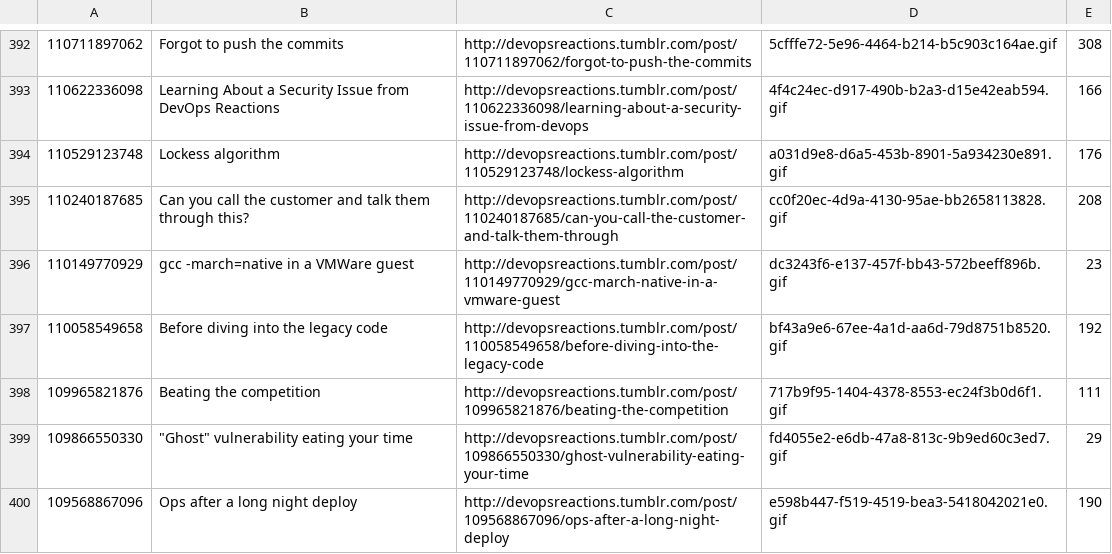
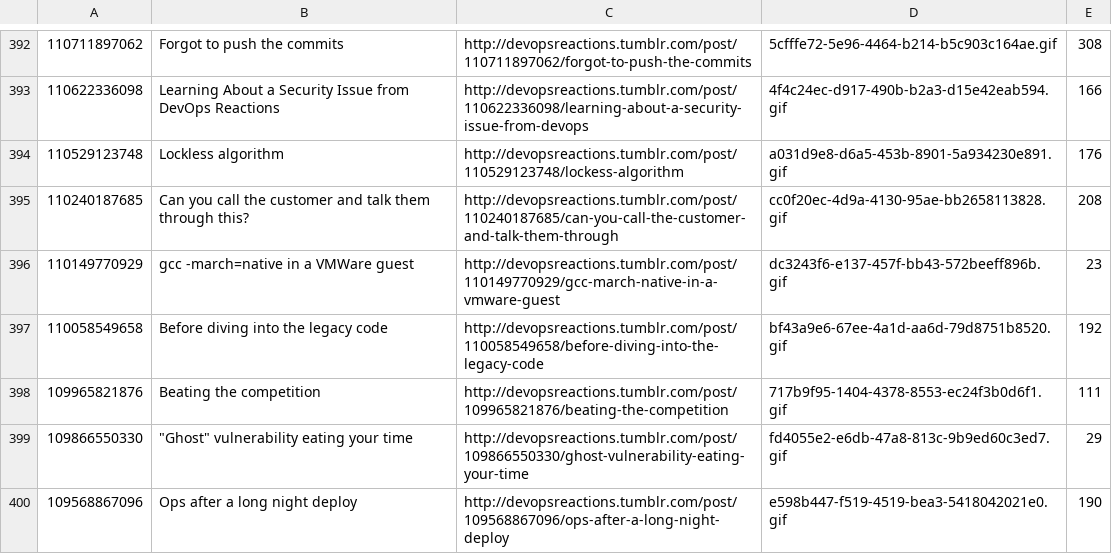
Before and after one commit to seanpm2001/reaction-pics, a CSV file: tumblr/data/posts.csv, drawn as a sheet; only a part is shown, gaps mark what is left out.

Commit message:
Fix typo in post title

```diff
--- a/tumblr/data/posts.csv
+++ b/tumblr/data/posts.csv
@@ -393,3 +393,3 @@
 110622336098,Learning About a Security Issue from DevOps Reactions,http://devopsreactions.tumblr.com/post/110622336098/learning-about-a-security-issue-from-devops,4f4c24ec-d917-490b-b2a3-d15e42eab594.gif,166
-110529123748,Lockess algorithm,http://devopsreactions.tumblr.com/post/110529123748/lockess-algorithm,a031d9e8-d6a5-453b-8901-5a934230e891.gif,176
+110529123748,Lockless algorithm,http://devopsreactions.tumblr.com/post/110529123748/lockess-algorithm,a031d9e8-d6a5-453b-8901-5a934230e891.gif,176
 110240187685,Can you call the customer and talk them through this?,http://devopsreactions.tumblr.com/post/110240187685/can-you-call-the-customer-and-talk-them-through,cc0f20ec-4d9a-4130-95ae-bb2658113828.gif,208
```
